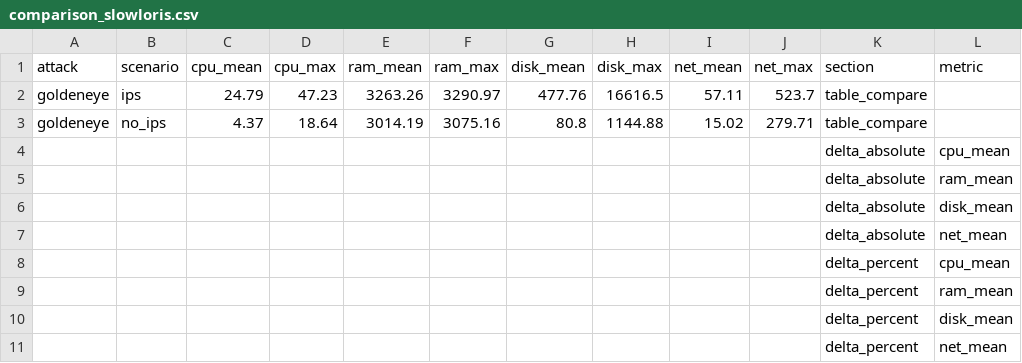
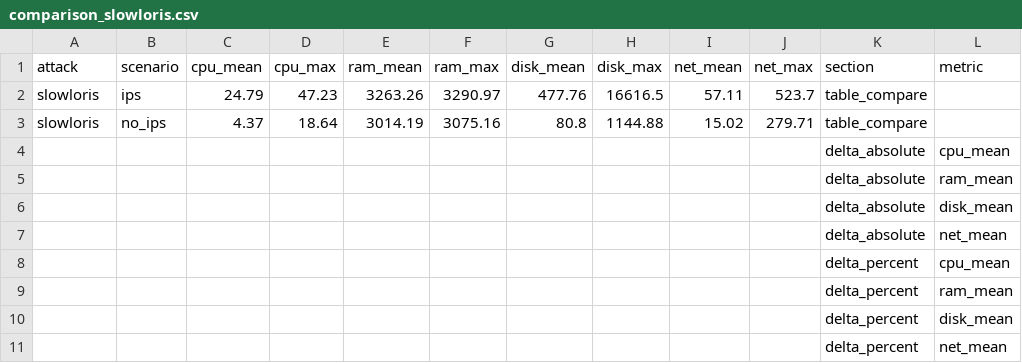
Before and after one commit to dwaynimay/snort, a CSV file: Analisis/comparison_slowloris.csv, drawn as a sheet; only a part is shown; the diff names each change by its address in the sheet, - before the commit and + after, or states it on an @@ line.

```diff
--- a/Analisis/comparison_slowloris.csv
+++ b/Analisis/comparison_slowloris.csv
-A2:A3 (attack): goldeneye
+A2:A3 (attack): slowloris
```
Also changed, not shown: Analisis/comparison_benign.csv, Analisis/comparison_webbrute.csv, 7 other files.
